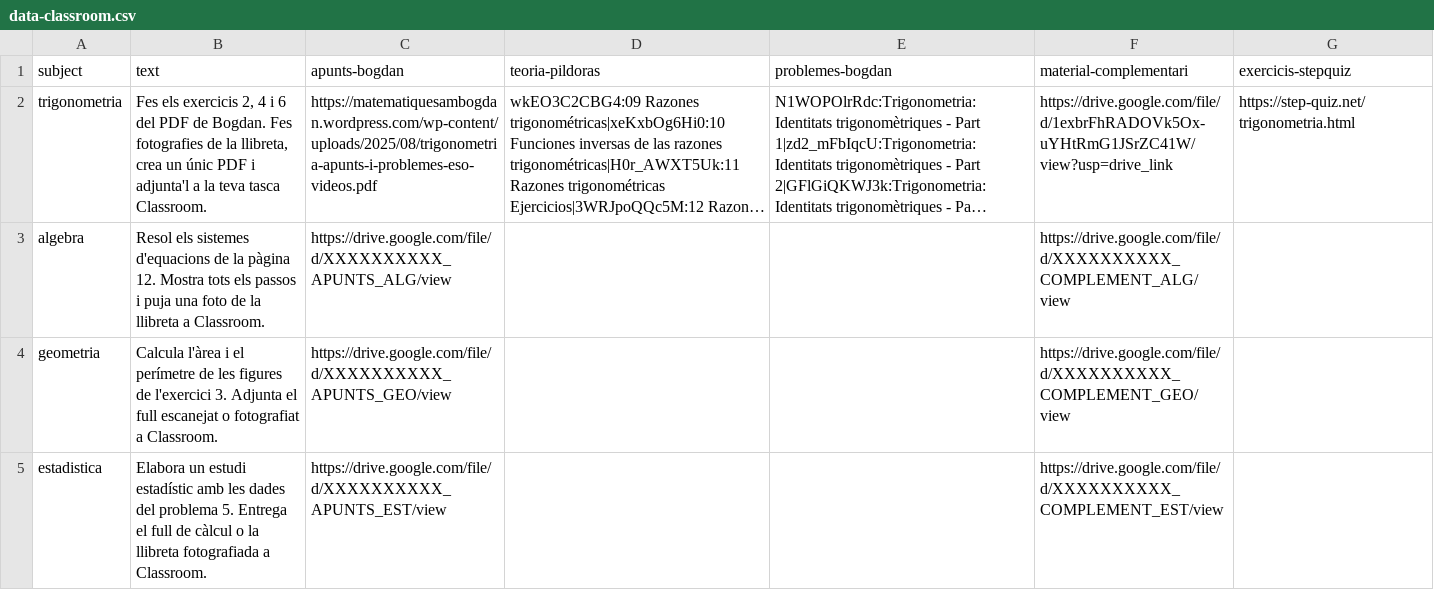
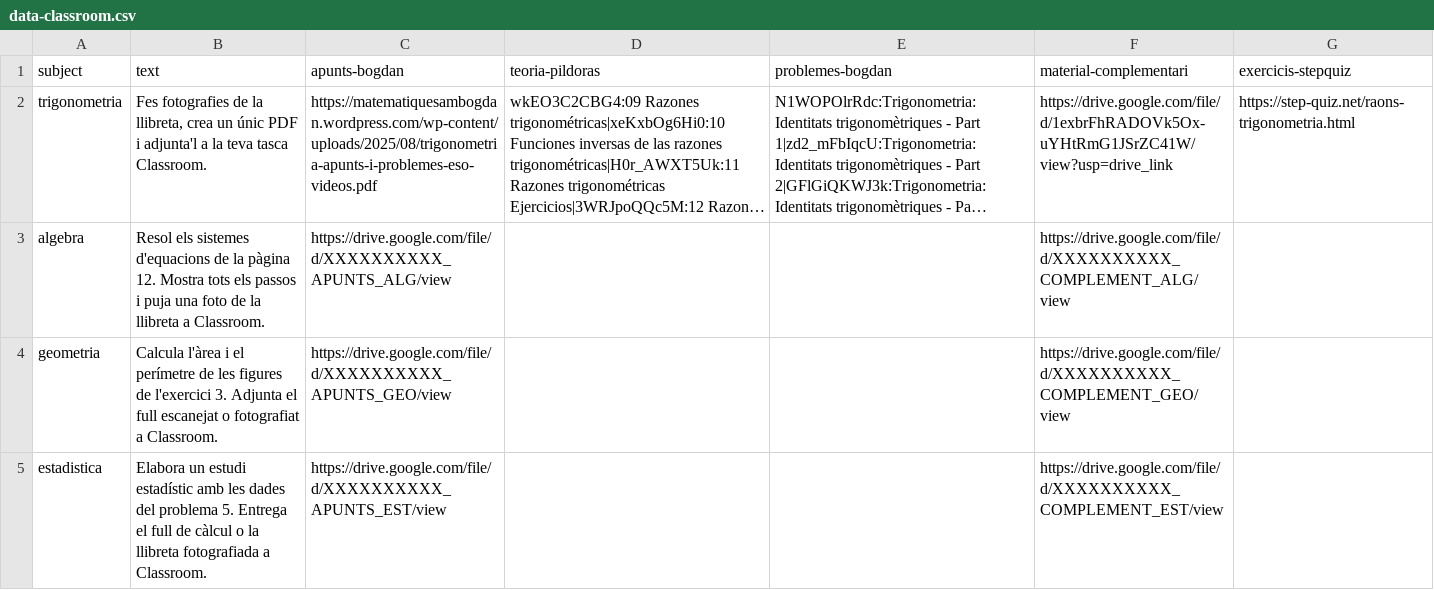
Before and after one commit to step-quiz/operacions, a CSV file: data-classroom.csv, drawn as a sheet; only a part is shown; long unchanged cells end in …; the diff names each change by its address in the sheet, - before the commit and + after, or states it on an @@ line.

Commit message:
Add files via upload

```diff
--- a/data-classroom.csv
+++ b/data-classroom.csv
-B2 (text): Fes els exercicis 2, 4 i 6 del PDF de Bogdan. Fes fotografies de…
+B2 (text): Fes fotografies de…
-G2 (exercicis-stepquiz): https://step-quiz.net/trigonometria.html
+G2 (exercicis-stepquiz): https://step-quiz.net/raons-trigonometria.html
```
